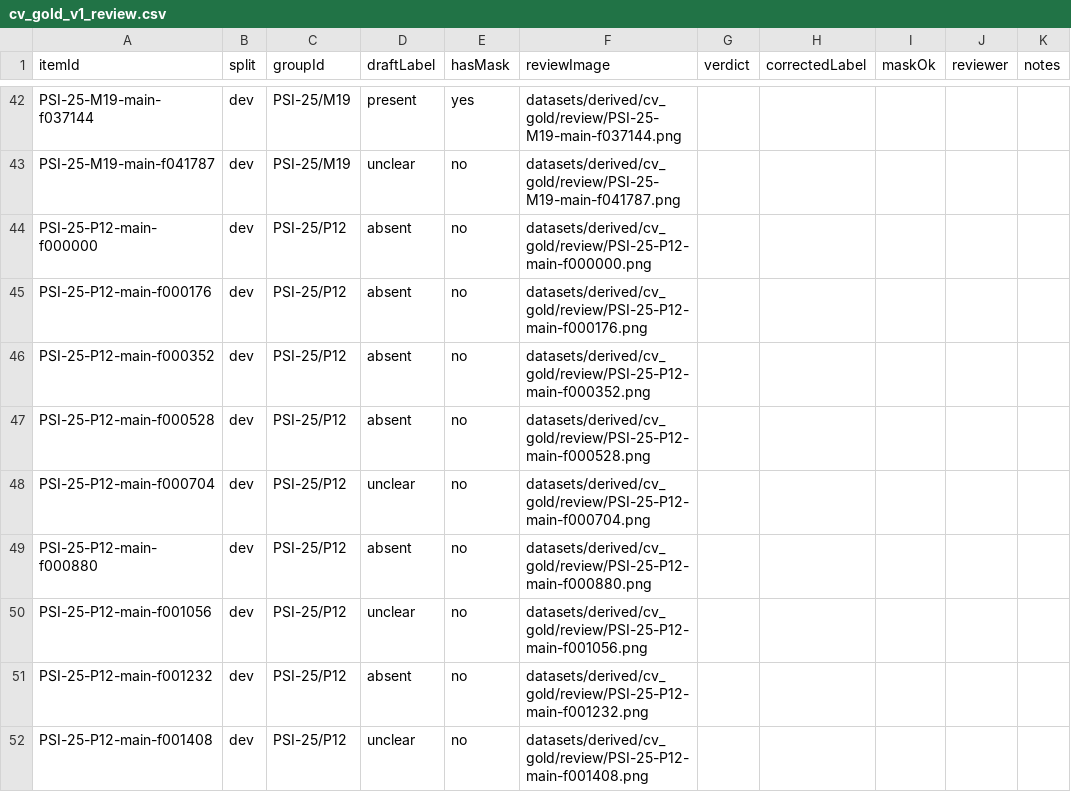
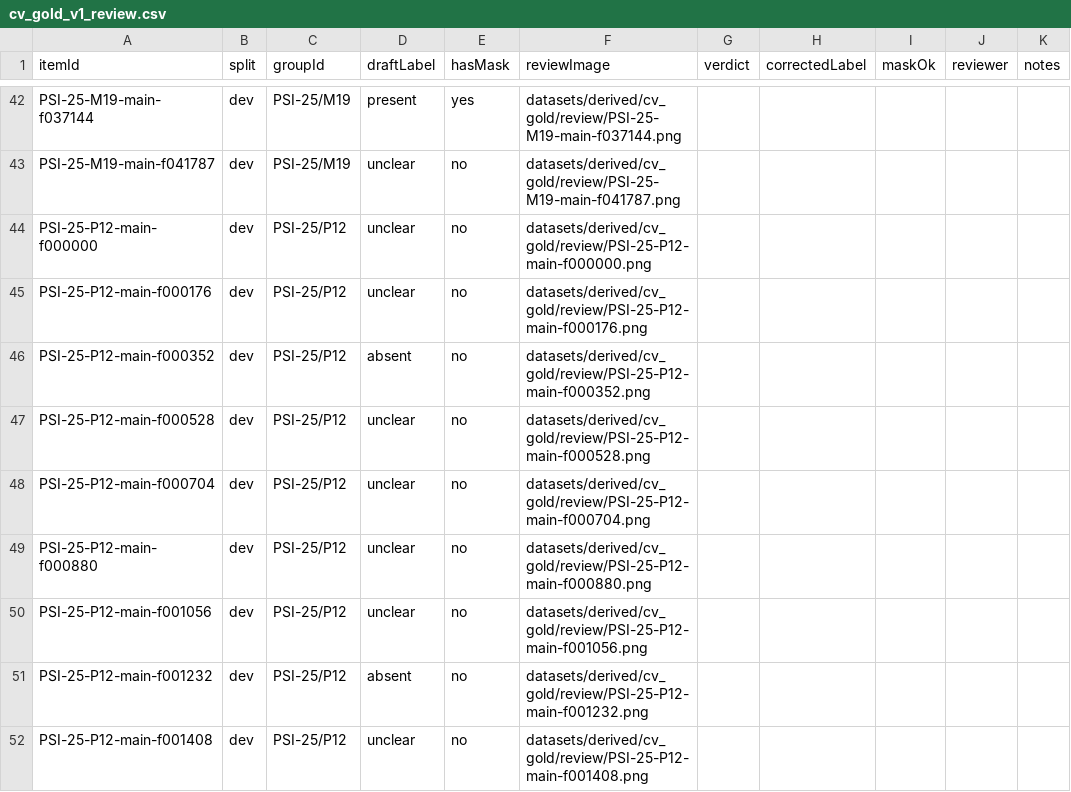
Before and after one commit to FCDS-College/Nasa, a CSV file: datasets/evaluation/cv_gold_v1_review.csv, drawn as a sheet; only a part is shown, gaps mark what is left out.

```diff
--- a/datasets/evaluation/cv_gold_v1_review.csv
+++ b/datasets/evaluation/cv_gold_v1_review.csv
@@ -43,8 +43,8 @@ PSI-25-M19-main-f037144,dev,PSI-25/M19,present,yes,datasets/derived/cv_gold/revi
 PSI-25-M19-main-f041787,dev,PSI-25/M19,unclear,no,datasets/derived/cv_gold/review/PSI-25-M19-main-f041787.png,,,,,
-PSI-25-P12-main-f000000,dev,PSI-25/P12,absent,no,datasets/derived/cv_gold/review/PSI-25-P12-main-f000000.png,,,,,
-PSI-25-P12-main-f000176,dev,PSI-25/P12,absent,no,datasets/derived/cv_gold/review/PSI-25-P12-main-f000176.png,,,,,
+PSI-25-P12-main-f000000,dev,PSI-25/P12,unclear,no,datasets/derived/cv_gold/review/PSI-25-P12-main-f000000.png,,,,,
+PSI-25-P12-main-f000176,dev,PSI-25/P12,unclear,no,datasets/derived/cv_gold/review/PSI-25-P12-main-f000176.png,,,,,
 PSI-25-P12-main-f000352,dev,PSI-25/P12,absent,no,datasets/derived/cv_gold/review/PSI-25-P12-main-f000352.png,,,,,
-PSI-25-P12-main-f000528,dev,PSI-25/P12,absent,no,datasets/derived/cv_gold/review/PSI-25-P12-main-f000528.png,,,,,
+PSI-25-P12-main-f000528,dev,PSI-25/P12,unclear,no,datasets/derived/cv_gold/review/PSI-25-P12-main-f000528.png,,,,,
 PSI-25-P12-main-f000704,dev,PSI-25/P12,unclear,no,datasets/derived/cv_gold/review/PSI-25-P12-main-f000704.png,,,,,
-PSI-25-P12-main-f000880,dev,PSI-25/P12,absent,no,datasets/derived/cv_gold/review/PSI-25-P12-main-f000880.png,,,,,
+PSI-25-P12-main-f000880,dev,PSI-25/P12,unclear,no,datasets/derived/cv_gold/review/PSI-25-P12-main-f000880.png,,,,,
 PSI-25-P12-main-f001056,dev,PSI-25/P12,unclear,no,datasets/derived/cv_gold/review/PSI-25-P12-main-f001056.png,,,,,
```
Also changed, not shown: 15 other files.
